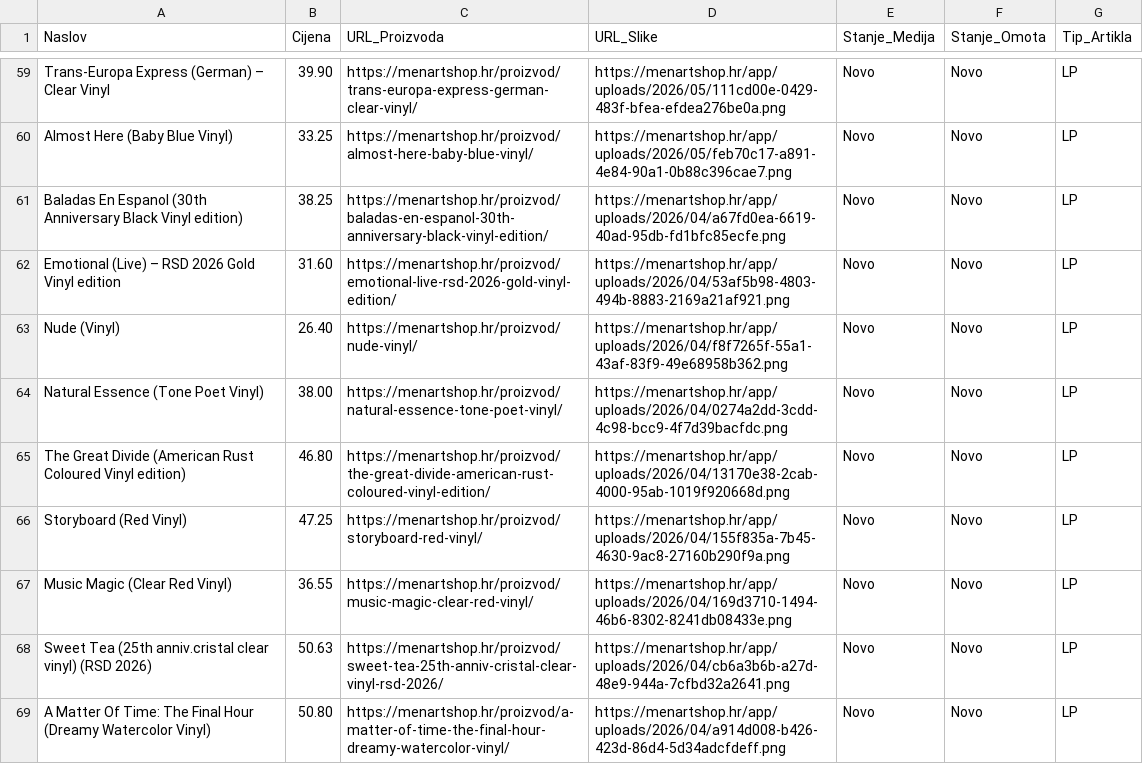
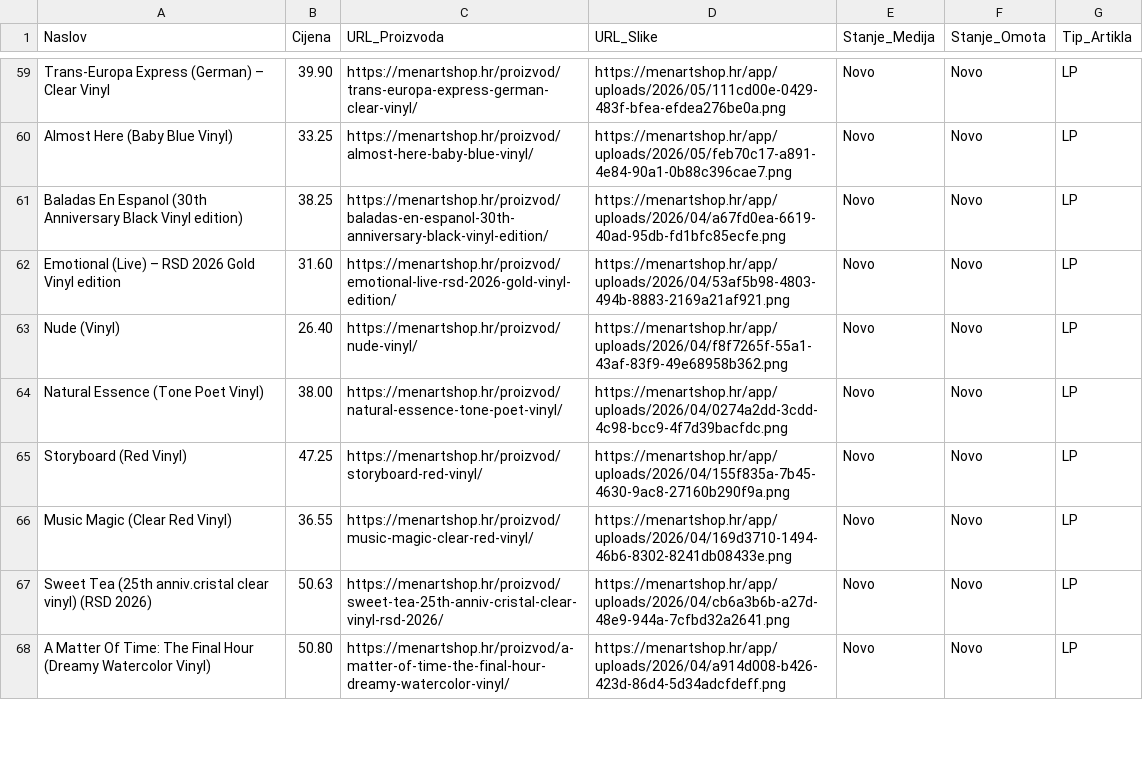
Before and after one commit to Z0M81Eb/baza-ploca, a CSV file: menart_katalog.csv, drawn as a sheet; only a part is shown, gaps mark what is left out; removed rows and columns are numbered as before the commit, all else as after; the diff covers the shown part only; the diff names each change by its address in the sheet, - before the commit and + after, or states it on an @@ line.

```diff
--- a/menart_katalog.csv
+++ b/menart_katalog.csv
-row 65: The Great Divide (American Rust Coloured Vinyl edition) | 46.80 | https://menartshop.hr/proizvod/the-great-divide-american-rust-coloured-vinyl-edition/ | https://menartshop.hr/app/uploads/2026/04/13170e38-2cab-4000-95ab-1019f920668d.png | Novo | Novo | LP
```
Also changed, not shown: 7 removed rows and 1 moved row elsewhere in this file.
